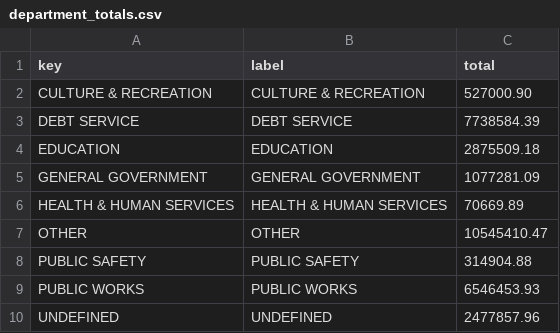
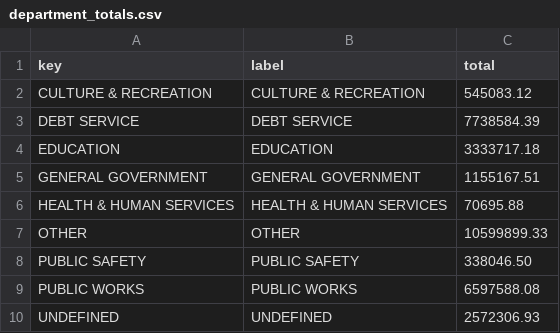
Before and after one commit to agbaber/marblehead, a CSV file: data/town_spending/department_totals.csv, drawn as a sheet.

```diff
--- a/data/town_spending/department_totals.csv
+++ b/data/town_spending/department_totals.csv
@@ -1,10 +1,10 @@
 key,label,total
-CULTURE & RECREATION,CULTURE & RECREATION,527000.90
+CULTURE & RECREATION,CULTURE & RECREATION,545083.12
 DEBT SERVICE,DEBT SERVICE,7738584.39
-EDUCATION,EDUCATION,2875509.18
-GENERAL GOVERNMENT,GENERAL GOVERNMENT,1077281.09
-HEALTH & HUMAN SERVICES,HEALTH & HUMAN SERVICES,70669.89
-OTHER,OTHER,10545410.47
-PUBLIC SAFETY,PUBLIC SAFETY,314904.88
-PUBLIC WORKS,PUBLIC WORKS,6546453.93
-UNDEFINED,UNDEFINED,2477857.96
+EDUCATION,EDUCATION,3333717.18
+GENERAL GOVERNMENT,GENERAL GOVERNMENT,1155167.51
+HEALTH & HUMAN SERVICES,HEALTH & HUMAN SERVICES,70695.88
+OTHER,OTHER,10599899.33
+PUBLIC SAFETY,PUBLIC SAFETY,338046.50
+PUBLIC WORKS,PUBLIC WORKS,6597588.08
+UNDEFINED,UNDEFINED,2572306.93
```
Also changed, not shown: data/town_spending/vendor_totals.csv, 1 other file.
